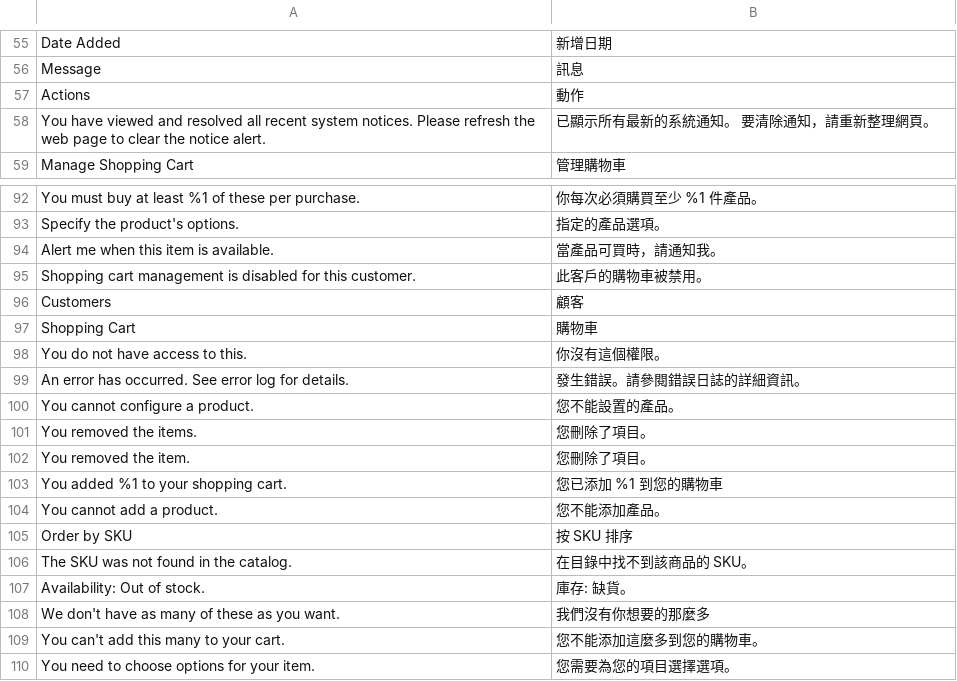
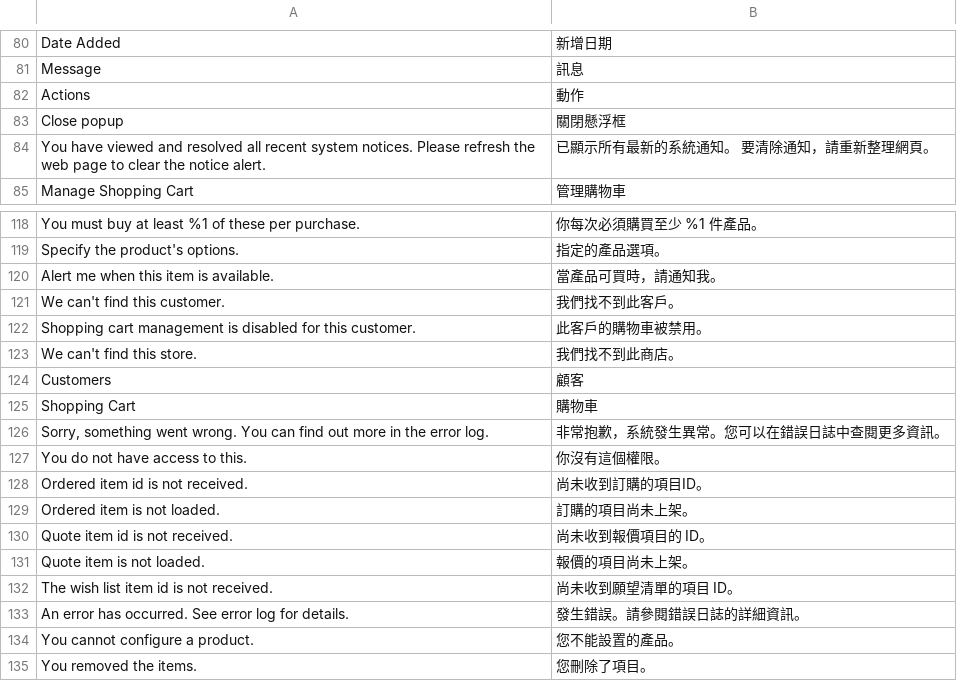
Before and after one commit to magento-l10n/language-zh_TW, a CSV file: zh_TW.csv, drawn as a sheet; only a part is shown, gaps mark what is left out; the shorter side is filled out with more unchanged rows; the diff covers the shown part only; the diff names each change by its address in the sheet, - before the commit and + after, or states it on an @@ line.

```diff
--- a/zh_TW.csv
+++ b/zh_TW.csv
+row 83: Close popup | 關閉懸浮框
+row 121: We can't find this customer. | 我們找不到此客戶。
+row 123: We can't find this store. | 我們找不到此商店。
+row 126: Sorry, something went wrong. You can find out more in the error log. | 非常抱歉，系統發生異常。您可以在錯誤日誌中查閱更多資訊。
+row 128: Ordered item id is not received. | 尚未收到訂購的項目ID。
+row 129: Ordered item is not loaded. | 訂購的項目尚未上架。
+row 130: Quote item id is not received. | 尚未收到報價項目的 ID。
+row 131: Quote item is not loaded. | 報價的項目尚未上架。
+row 132: The wish list item id is not received. | 尚未收到願望清單的項目 ID。
```
Also changed, not shown: 25 added rows elsewhere in this file, 1 other file.
